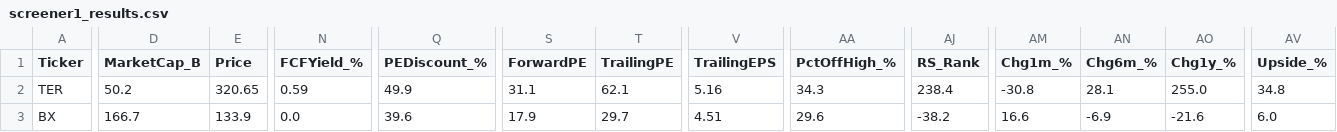
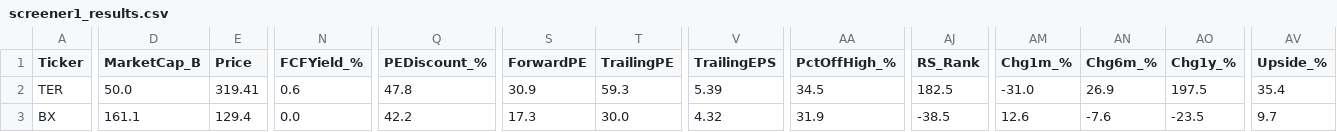
Before and after one commit to dabdi7786-blip/screener-bot, a CSV file: screener1_results.csv, drawn as a sheet; only a part is shown, gaps mark what is left out; the diff covers the shown part only; the diff names each change by its address in the sheet, - before the commit and + after, or states it on an @@ line.

```diff
--- a/screener1_results.csv
+++ b/screener1_results.csv
-D2 (MarketCap_B): 50.2
+D2 (MarketCap_B): 50.0
-E2 (Price): 320.65
+E2 (Price): 319.41
-N2 (FCFYield_%): 0.59
+N2 (FCFYield_%): 0.6
-Q2 (PEDiscount_%): 49.9
+Q2 (PEDiscount_%): 47.8
-S2 (ForwardPE): 31.1
+S2 (ForwardPE): 30.9
-T2 (TrailingPE): 62.1
+T2 (TrailingPE): 59.3
-V2 (TrailingEPS): 5.16
+V2 (TrailingEPS): 5.39
-AA2 (PctOffHigh_%): 34.3
+AA2 (PctOffHigh_%): 34.5
-AJ2 (RS_Rank): 238.4
+AJ2 (RS_Rank): 182.5
-AM2 (Chg1m_%): -30.8
+AM2 (Chg1m_%): -31.0
-AN2 (Chg6m_%): 28.1
+AN2 (Chg6m_%): 26.9
-AO2 (Chg1y_%): 255.0
+AO2 (Chg1y_%): 197.5
-AV2 (Upside_%): 34.8
+AV2 (Upside_%): 35.4
-D3 (MarketCap_B): 166.7
+D3 (MarketCap_B): 161.1
-E3 (Price): 133.9
+E3 (Price): 129.4
-Q3 (PEDiscount_%): 39.6
+Q3 (PEDiscount_%): 42.2
-S3 (ForwardPE): 17.9
+S3 (ForwardPE): 17.3
-T3 (TrailingPE): 29.7
+T3 (TrailingPE): 30.0
-V3 (TrailingEPS): 4.51
+V3 (TrailingEPS): 4.32
-AA3 (PctOffHigh_%): 29.6
+AA3 (PctOffHigh_%): 31.9
-AJ3 (RS_Rank): -38.2
+AJ3 (RS_Rank): -38.5
-AM3 (Chg1m_%): 16.6
+AM3 (Chg1m_%): 12.6
-AN3 (Chg6m_%): -6.9
+AN3 (Chg6m_%): -7.6
-AO3 (Chg1y_%): -21.6
+AO3 (Chg1y_%): -23.5
-AV3 (Upside_%): 6.0
+AV3 (Upside_%): 9.7
```
Also changed, not shown: 117 edited cells elsewhere in this file, screener2_results.csv, screener3_results.csv, 2 other files.
